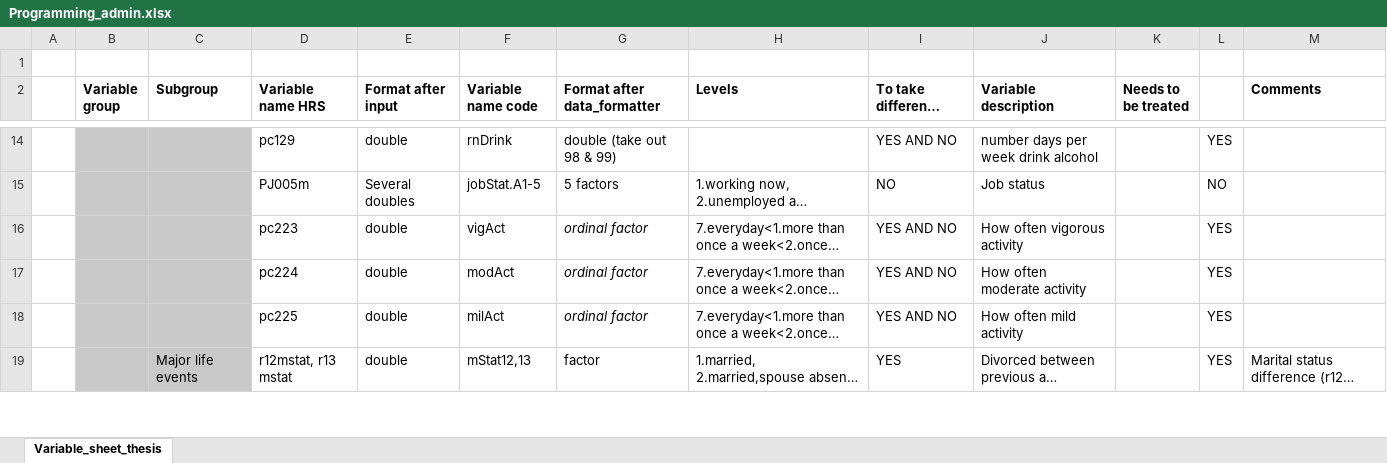
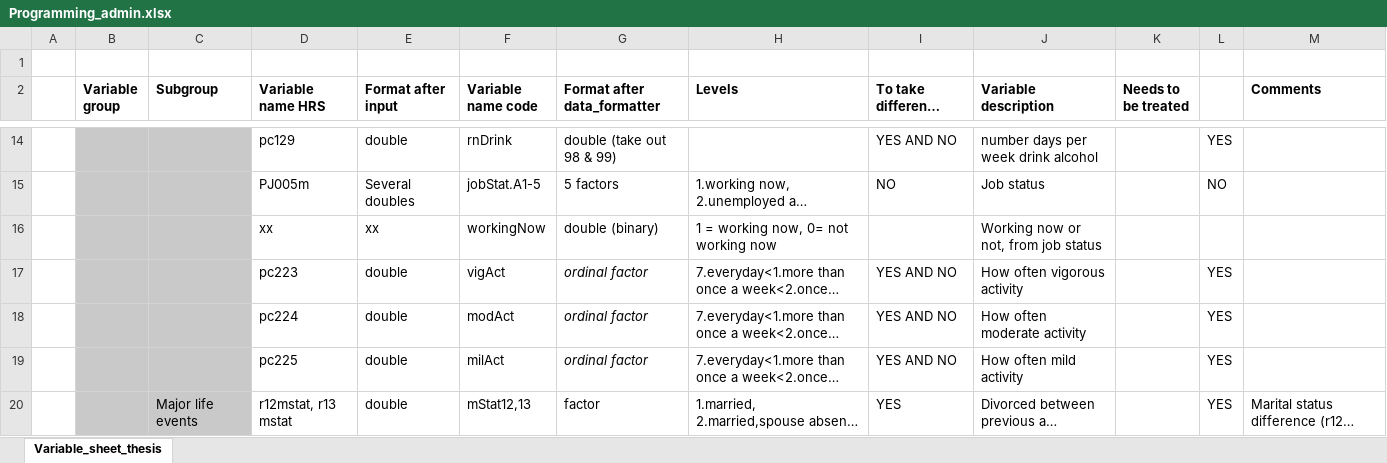
Before and after one commit to pimvandervoet/master_thesis_code, an Excel workbook: Programming_admin.xlsx, sheet Variable_sheet_thesis, drawn as a sheet; only a part is shown, gaps mark what is left out; long unchanged cells end in …; values as stored, in another font and other column widths than the file's, no borders; the diff covers the shown part only; the diff names each change by its address in the sheet, - before the commit and + after, or states it on an @@ line.

Commit message:
Define variables af en bugfix in outliers outcomes - still to add some variables

```diff
--- a/Programming_admin.xlsx (sheet Variable_sheet_thesis)
+++ b/Programming_admin.xlsx (sheet Variable_sheet_thesis)
+row 16:  |  |  | xx | xx | workingNow | double (binary) | 1 = working now, 0= not working now |  | Working now or not, from job status
```
Also changed, not shown: 3 edited cells and cell formats elsewhere in this sheet, 1 other file.
